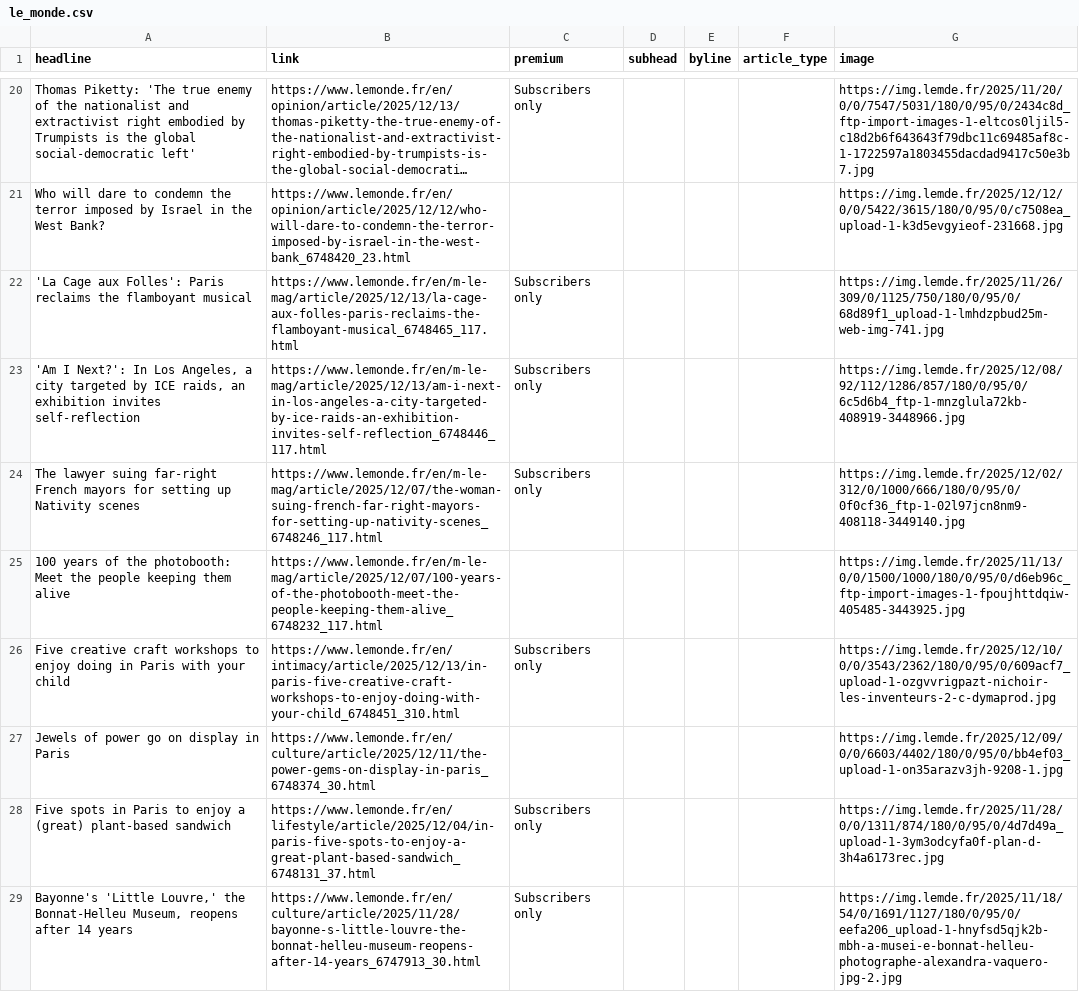
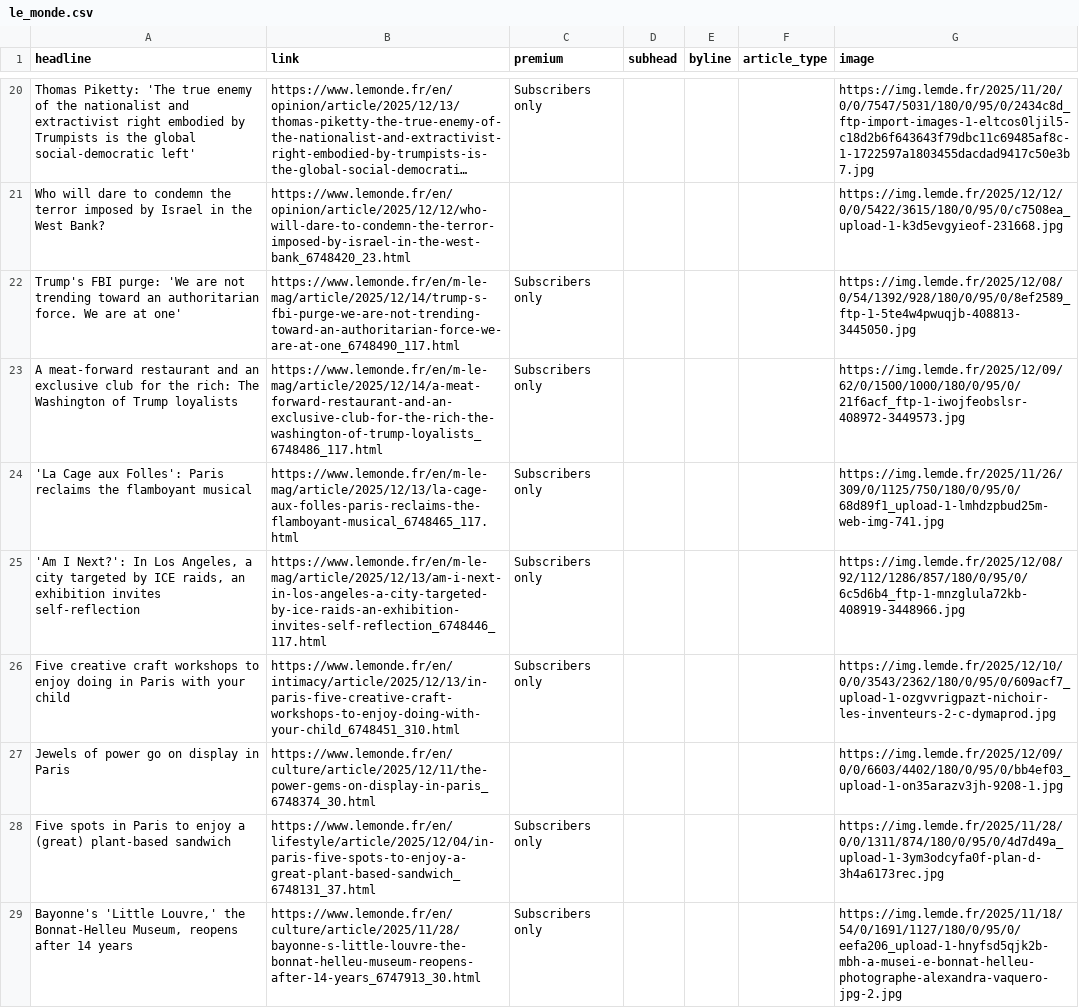
Before and after one commit to teodoracurcic/scraping, a CSV file: le_monde.csv, drawn as a sheet; only a part is shown, gaps mark what is left out; long unchanged cells end in …; removed rows and columns are numbered as before the commit, all else as after; the diff covers the shown part only; the diff names each change by its address in the sheet, - before the commit and + after, or states it on an @@ line.

```diff
--- a/le_monde.csv
+++ b/le_monde.csv
+row 22: Trump's FBI purge: 'We are not trending toward an authoritarian force. We are at one' | https://www.lemonde.fr/en/m-le-mag/article/2025/12/14/trump-s-fbi-purge-we-are-not-trending-toward-an-authoritarian-force-we-are-at-one_6748490_117.html | Subscribers only |  |  |  | https://img.lemde.fr/2025/12/08/0/54/1392/928/180/0/95/0/8ef2589_ftp-1-5te4w4pwuqjb-408813-3445050.jpg
+row 23: A meat-forward restaurant and an exclusive club for the rich: The Washington of Trump loyalists | https://www.lemonde.fr/en/m-le-mag/article/2025/12/14/a-meat-forward-restaurant-and-an-exclusive-club-for-the-rich-the-washington-of-trump-loyalists_6748486_117.html | Subscribers only |  |  |  | https://img.lemde.fr/2025/12/09/62/0/1500/1000/180/0/95/0/21f6acf_ftp-1-iwojfeobslsr-408972-3449573.jpg
-row 24: The lawyer suing far-right French mayors for setting up Nativity scenes | https://www.lemonde.fr/en/m-le-mag/article/2025/12/07/the-woman-suing-french-far-right-mayors-for-setting-up-nativity-scenes_6748246_117.html | Subscribers only |  |  |  | https://img.lemde.fr/2025/12/02/312/0/1000/666/180/0/95/0/0f0cf36_ftp-1-02l97jcn8nm9-408118-3449140.jpg
-row 25: 100 years of the photobooth: Meet the people keeping them alive | https://www.lemonde.fr/en/m-le-mag/article/2025/12/07/100-years-of-the-photobooth-meet-the-people-keeping-them-alive_6748232_117.html |  |  |  |  | https://img.lemde.fr/2025/11/13/0/0/1500/1000/180/0/95/0/d6eb96c_ftp-import-images-1-fpoujhttdqiw-405485-3443925.jpg
```
Also changed, not shown: 22 added rows, 22 removed rows and 20 edited cells elsewhere in this file.
